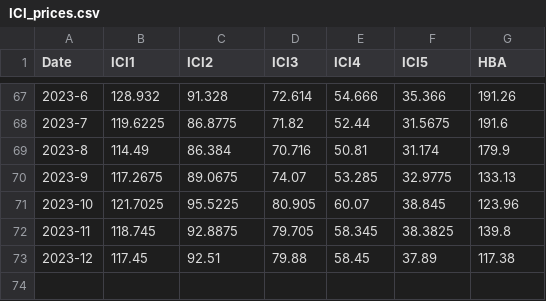
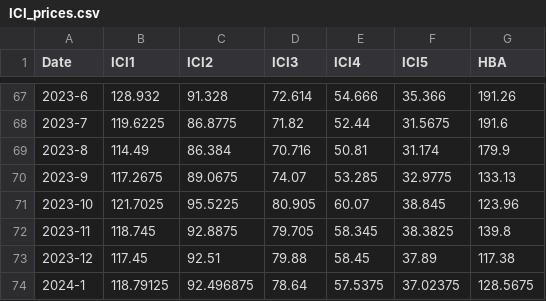
Before and after one commit to waikho/st_ICI, a CSV file: ICI_prices.csv, drawn as a sheet; only a part is shown, gaps mark what is left out.

```diff
--- a/ICI_prices.csv
+++ b/ICI_prices.csv
@@ -73 +73,2 @@
 2023-12,117.45,92.51,79.88,58.45,37.89,117.38
+2024-1,118.79125,92.496875,78.64,57.5375,37.02375,128.5675
```
Also changed, not shown: 1 other file.
